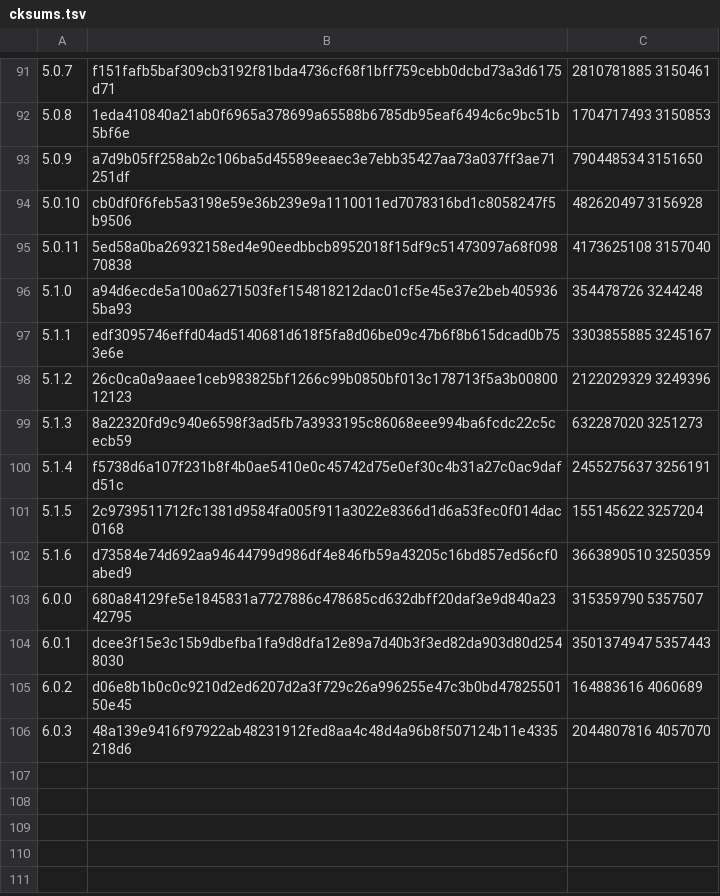
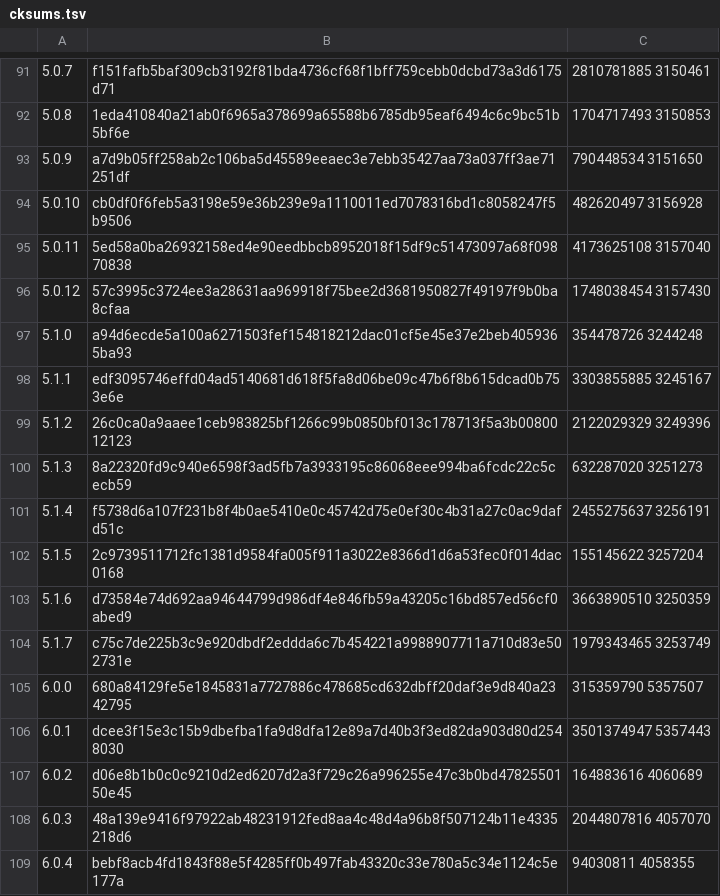
Before and after one commit to skonfig/__redmine, a TSV file: type/__redmine/files/cksums.tsv, drawn as a sheet; only a part is shown, gaps mark what is left out.

Commit message:
[type/__redmine] Add releases 5.0.12, 5.1.7, 6.0.4

```diff
--- a/type/__redmine/files/cksums.tsv
+++ b/type/__redmine/files/cksums.tsv
@@ -95,2 +95,3 @@
 5.0.11	5ed58a0ba26932158ed4e90eedbbcb8952018f15df9c51473097a68f09870838	4173625108 3157040
+5.0.12	57c3995c3724ee3a28631aa969918f75bee2d3681950827f49197f9b0ba8cfaa	1748038454 3157430
 5.1.0	a94d6ecde5a100a6271503fef154818212dac01cf5e45e37e2beb4059365ba93	354478726 3244248
@@ -102,2 +103,3 @@
 5.1.6	d73584e74d692aa94644799d986df4e846fb59a43205c16bd857ed56cf0abed9	3663890510 3250359
+5.1.7	c75c7de225b3c9e920dbdf2eddda6c7b454221a9988907711a710d83e502731e	1979343465 3253749
 6.0.0	680a84129fe5e1845831a7727886c478685cd632dbff20daf3e9d840a2342795	315359790 5357507
@@ -106 +108,2 @@
 6.0.3	48a139e9416f97922ab48231912fed8aa4c48d4a96b8f507124b11e4335218d6	2044807816 4057070
+6.0.4	bebf8acb4fd1843f88e5f4285ff0b497fab43320c33e780a5c34e1124c5e177a	94030811 4058355
```
